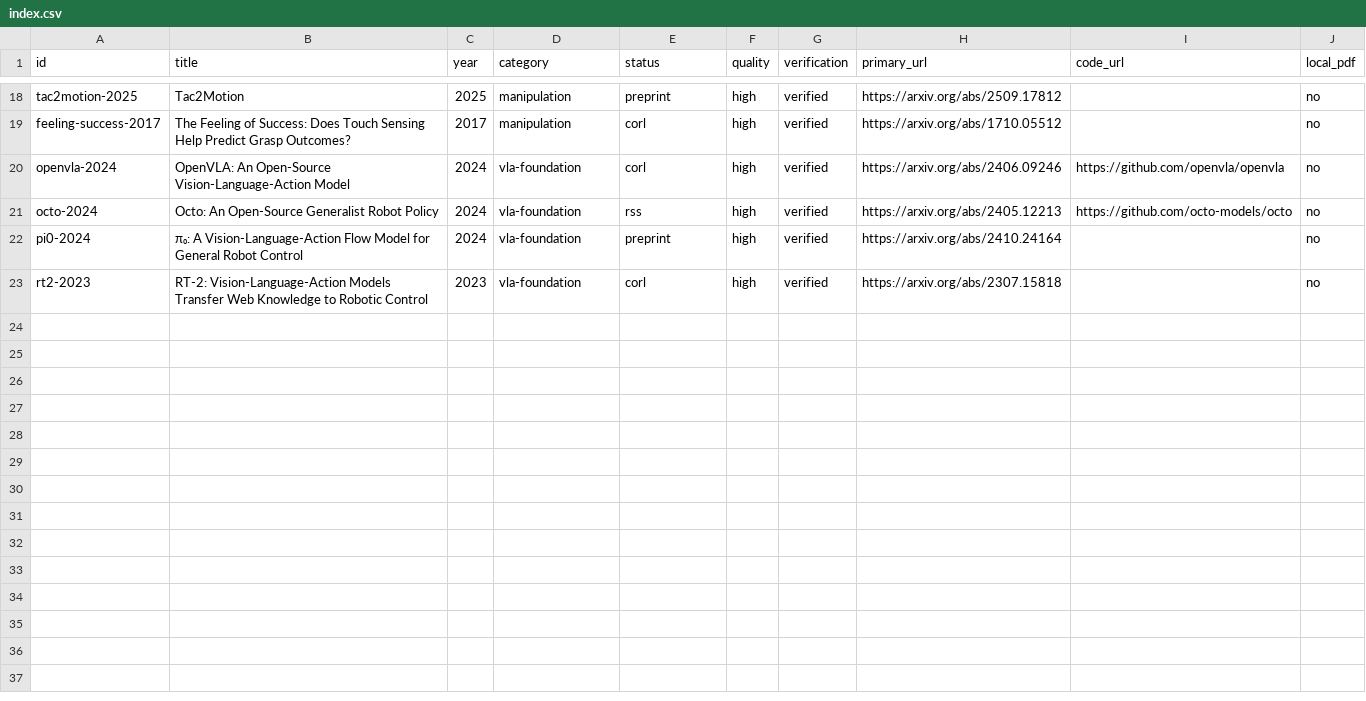
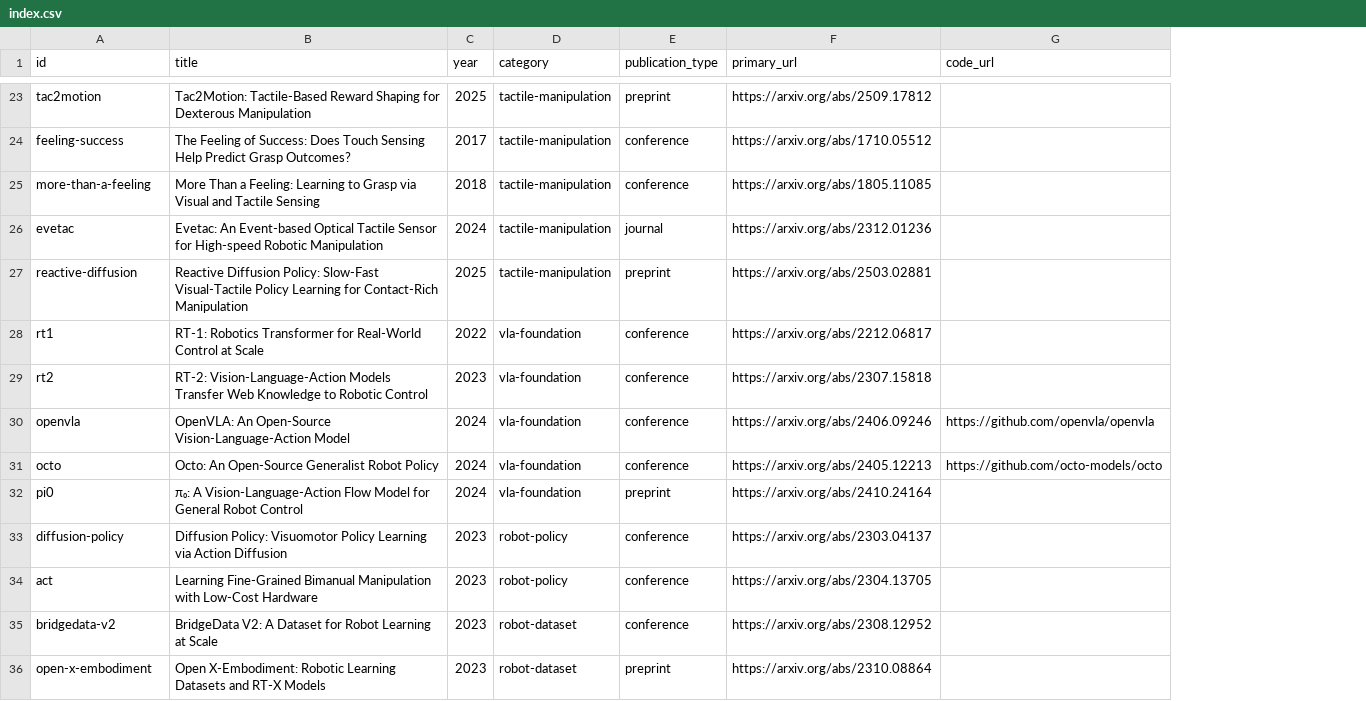
Before and after one commit to wanghyda/tactile-vla-literature, a CSV file: papers/index.csv, drawn as a sheet; only a part is shown, gaps mark what is left out; removed rows and columns are numbered as before the commit, all else as after; the diff covers the shown part only; the diff names each change by its address in the sheet, - before the commit and + after, or states it on an @@ line.

```diff
--- a/papers/index.csv
+++ b/papers/index.csv
-column F (quality), rows 18-22: all high
-column G (verification), rows 18-22: all verified
-column J (local_pdf), rows 18-22: all no
-E1: status
+E1: publication_type
-A23 (id): tac2motion-2025
+A23 (id): tac2motion
-B23 (title): Tac2Motion
+B23 (title): Tac2Motion: Tactile-Based Reward Shaping for Dexterous Manipulation
-D23:D24 (category): manipulation
+D23:D24 (category): tactile-manipulation
-A24 (id): feeling-success-2017
+A24 (id): feeling-success
-E24 (publication_type): corl
+E24 (publication_type): conference
+row 25: more-than-a-feeling | More Than a Feeling: Learning to Grasp via Visual and Tactile Sensing | 2018 | tactile-manipulation | conference | https://arxiv.org/abs/1805.11085
+row 26: evetac | Evetac: An Event-based Optical Tactile Sensor for High-speed Robotic Manipulation | 2024 | tactile-manipulation | journal | https://arxiv.org/abs/2312.01236
+row 27: reactive-diffusion | Reactive Diffusion Policy: Slow-Fast Visual-Tactile Policy Learning for Contact-Rich Manipulation | 2025 | tactile-manipulation | preprint | https://arxiv.org/abs/2503.02881
+row 28: rt1 | RT-1: Robotics Transformer for Real-World Control at Scale | 2022 | vla-foundation | conference | https://arxiv.org/abs/2212.06817
+row 29: rt2 | RT-2: Vision-Language-Action Models Transfer Web Knowledge to Robotic Control | 2023 | vla-foundation | conference | https://arxiv.org/abs/2307.15818
-A30 (id): openvla-2024
+A30 (id): openvla
-E30 (publication_type): corl
+E30 (publication_type): conference
-A31 (id): octo-2024
+A31 (id): octo
-E31 (publication_type): rss
+E31 (publication_type): conference
-A32 (id): pi0-2024
+A32 (id): pi0
-row 23: rt2-2023 | RT-2: Vision-Language-Action Models Transfer Web Knowledge to Robotic Control | 2023 | vla-foundation | corl | high | verified | https://arxiv.org/abs/2307.15818 |  | no
+row 33: diffusion-policy | Diffusion Policy: Visuomotor Policy Learning via Action Diffusion | 2023 | robot-policy | conference | https://arxiv.org/abs/2303.04137
+row 34: act | Learning Fine-Grained Bimanual Manipulation with Low-Cost Hardware | 2023 | robot-policy | conference | https://arxiv.org/abs/2304.13705
+row 35: bridgedata-v2 | BridgeData V2: A Dataset for Robot Learning at Scale | 2023 | robot-dataset | conference | https://arxiv.org/abs/2308.12952
+row 36: open-x-embodiment | Open X-Embodiment: Robotic Learning Datasets and RT-X Models | 2023 | robot-dataset | preprint | https://arxiv.org/abs/2310.08864
```
Also changed, not shown: 6 added rows, 1 removed row and 33 edited cells elsewhere in this file, 14 other files.
